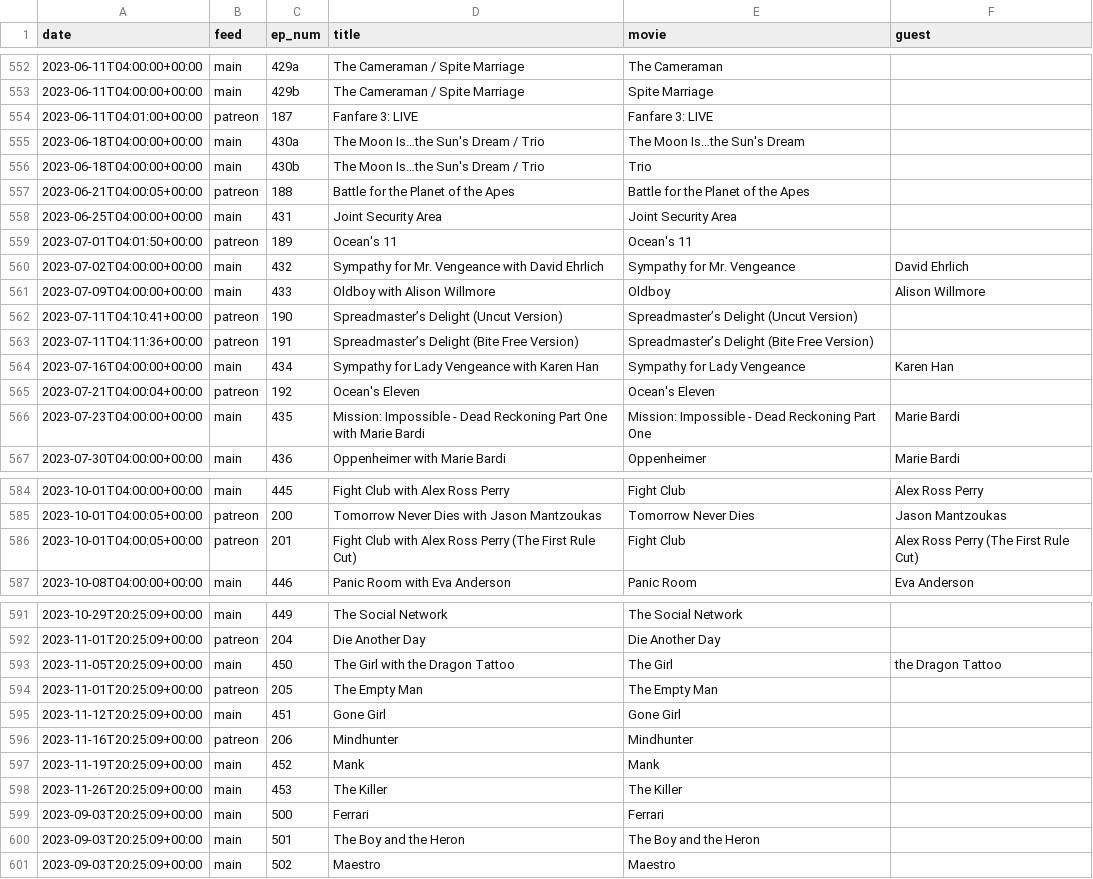
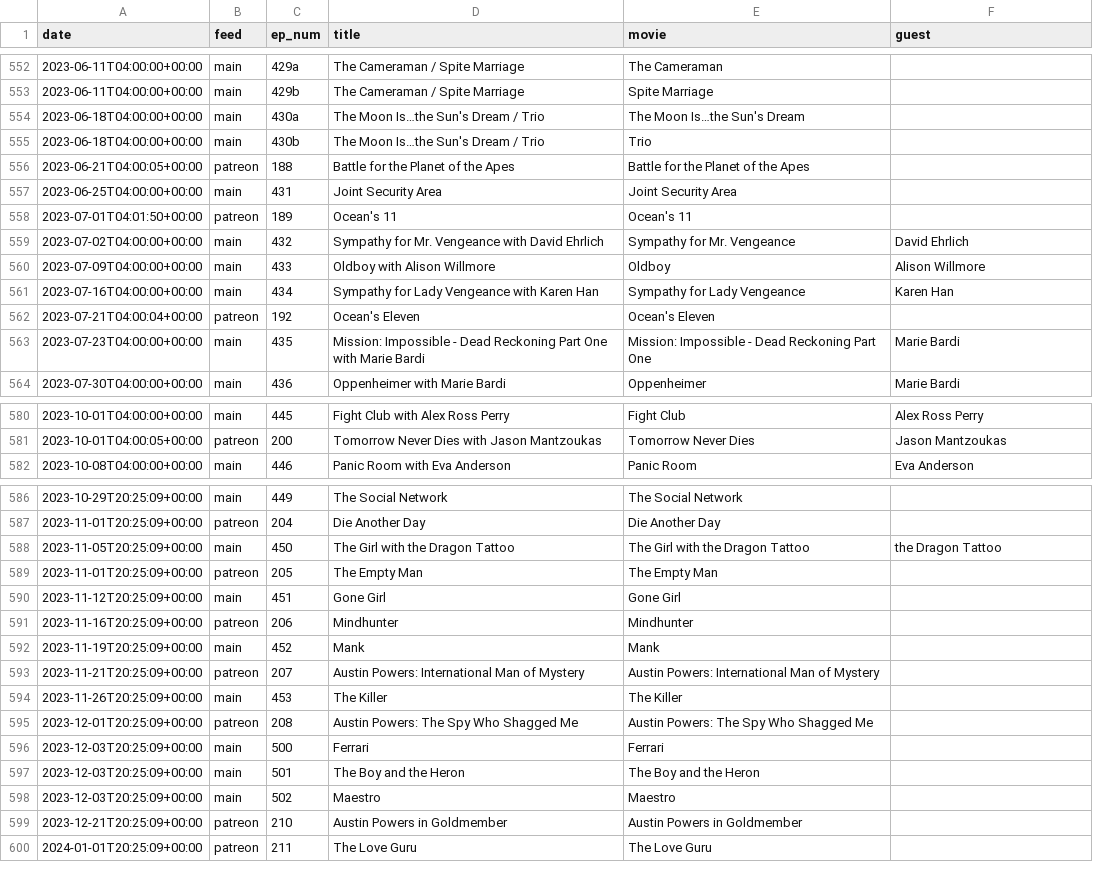
Before and after one commit to mark-jb/blankcheck, a CSV file: movies.cleaned.csv, drawn as a sheet; only a part is shown, gaps mark what is left out; the diff covers the shown part only.

```diff
--- a/movies.cleaned.csv
+++ b/movies.cleaned.csv
@@ -553,3 +553,2 @@ date,feed,ep_num,title,movie,guest
 2023-06-11T04:00:00+00:00,main,429b,The Cameraman / Spite Marriage,Spite Marriage,
-2023-06-11T04:01:00+00:00,patreon,187,Fanfare 3: LIVE,Fanfare 3: LIVE,
 2023-06-18T04:00:00+00:00,main,430a,The Moon Is…the Sun's Dream / Trio,The Moon Is…the Sun's Dream,
@@ -561,4 +560,2 @@ date,feed,ep_num,title,movie,guest
 2023-07-09T04:00:00+00:00,main,433,Oldboy with Alison Willmore,Oldboy,Alison Willmore
-2023-07-11T04:10:41+00:00,patreon,190,Spreadmaster’s Delight (Uncut Version),Spreadmaster’s Delight (Uncut Version),
-2023-07-11T04:11:36+00:00,patreon,191,Spreadmaster’s Delight (Bite Free Version),Spreadmaster’s Delight (Bite Free Version),
 2023-07-16T04:00:00+00:00,main,434,Sympathy for Lady Vengeance with Karen Han,Sympathy for Lady Vengeance,Karen Han
@@ -585,3 +581,2 @@ date,feed,ep_num,title,movie,guest
 2023-10-01T04:00:05+00:00,patreon,200,Tomorrow Never Dies with Jason Mantzoukas,Tomorrow Never Dies,Jason Mantzoukas
-2023-10-01T04:00:05+00:00,patreon,201,Fight Club with Alex Ross Perry (The First Rule Cut),Fight Club,Alex Ross Perry (The First Rule Cut)
 2023-10-08T04:00:00+00:00,main,446,Panic Room with Eva Anderson,Panic Room,Eva Anderson
@@ -592,3 +587,3 @@ date,feed,ep_num,title,movie,guest
 2023-11-01T20:25:09+00:00,patreon,204,Die Another Day,Die Another Day,
-2023-11-05T20:25:09+00:00,main,450,The Girl with the Dragon Tattoo,The Girl,the Dragon Tattoo
+2023-11-05T20:25:09+00:00,main,450,The Girl with the Dragon Tattoo,The Girl with the Dragon Tattoo,the Dragon Tattoo
 2023-11-01T20:25:09+00:00,patreon,205,The Empty Man,The Empty Man,
@@ -597,5 +592,9 @@ date,feed,ep_num,title,movie,guest
 2023-11-19T20:25:09+00:00,main,452,Mank,Mank,
+2023-11-21T20:25:09+00:00,patreon,207,Austin Powers: International Man of Mystery,Austin Powers: International Man of Mystery,
 2023-11-26T20:25:09+00:00,main,453,The Killer,The Killer,
-2023-09-03T20:25:09+00:00,main,500,Ferrari,Ferrari,
-2023-09-03T20:25:09+00:00,main,501,The Boy and the Heron,The Boy and the Heron,
-2023-09-03T20:25:09+00:00,main,502,Maestro,Maestro,
+2023-12-01T20:25:09+00:00,patreon,208,Austin Powers: The Spy Who Shagged Me,Austin Powers: The Spy Who Shagged Me,
+2023-12-03T20:25:09+00:00,main,500,Ferrari,Ferrari,
+2023-12-03T20:25:09+00:00,main,501,The Boy and the Heron,The Boy and the Heron,
+2023-12-03T20:25:09+00:00,main,502,Maestro,Maestro,
+2023-12-21T20:25:09+00:00,patreon,210,Austin Powers in Goldmember,Austin Powers in Goldmember,
+2024-01-01T20:25:09+00:00,patreon,211,The Love Guru,The Love Guru,
```
Also changed, not shown: 1 removed row and 1 edited cell elsewhere in this file, movies.with.ids.csv, 23 other files.
